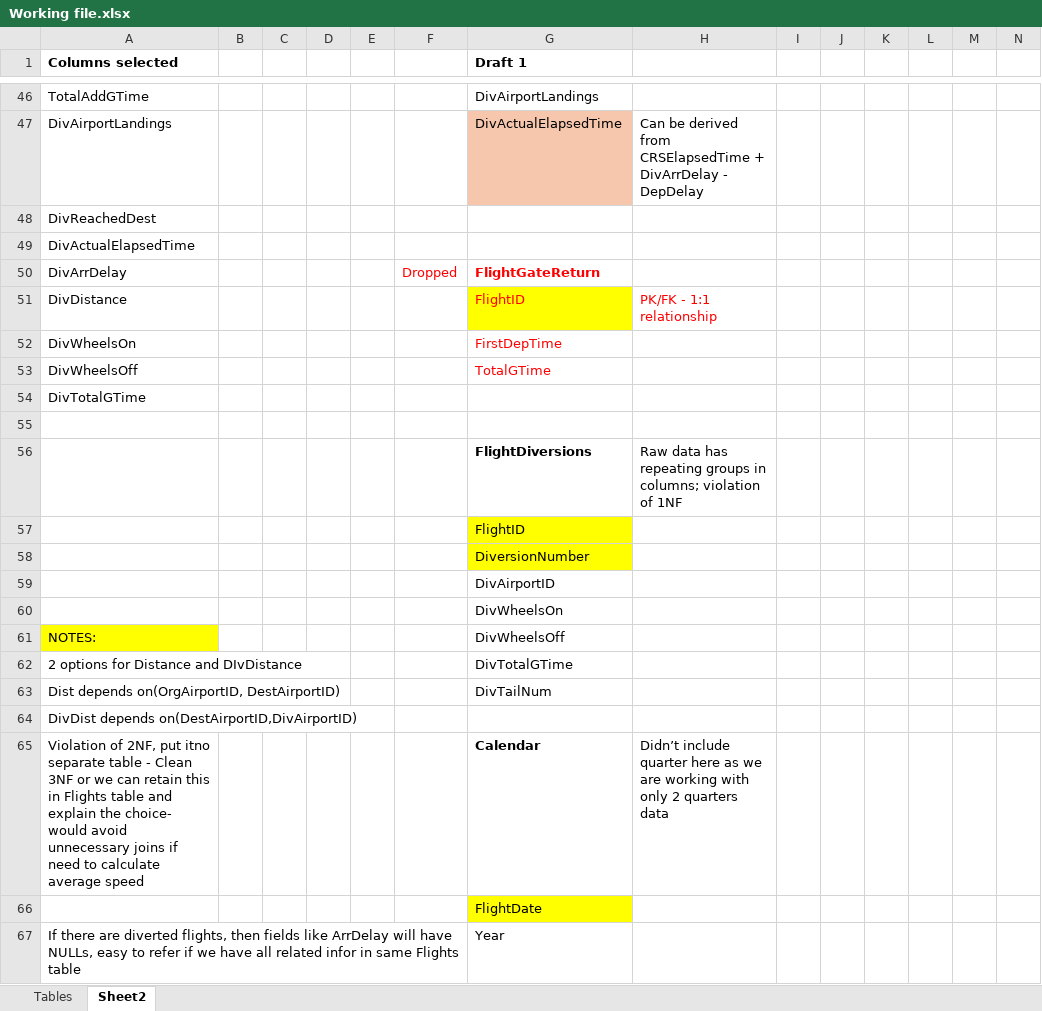
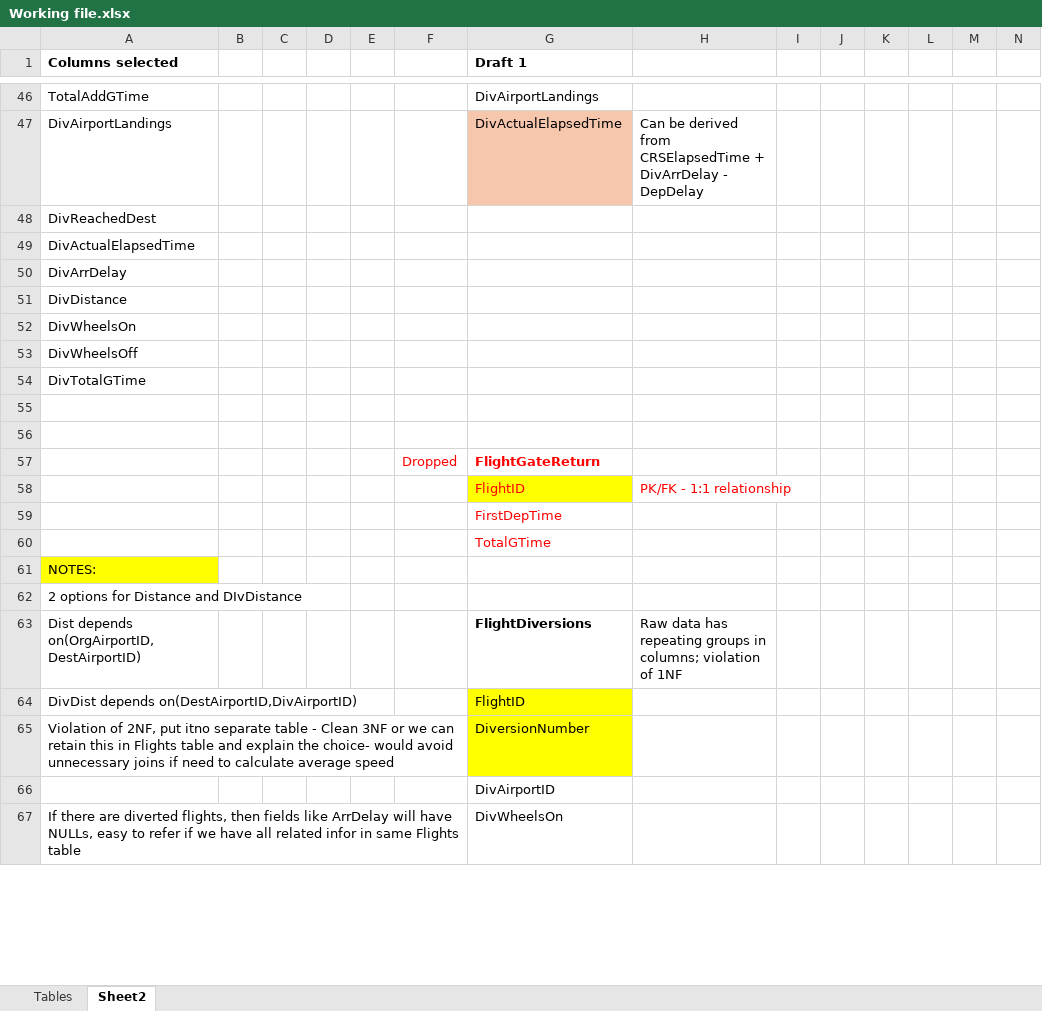
Before and after one commit to CharishmaChandu12/DBMS-Project, an Excel workbook: Working file.xlsx, sheet Sheet2, drawn as a sheet; only a part is shown, gaps mark what is left out; values as stored, in another font and other column widths than the file's, no borders; removed rows and columns are numbered as before the commit, all else as after; rows hold the shown columns only; the diff covers the shown part only; the diff names each change by its address in the sheet, - before the commit and + after, or states it on an @@ line.

Commit message:
Working file_v2.2
Updated FK AIrline_ID on need basis. Further discussion expected

```diff
--- a/Working file.xlsx (sheet Sheet2)
+++ b/Working file.xlsx (sheet Sheet2)
-F50: Dropped
+F50: (empty)
-G50 (Draft 1): FlightGateReturn
+G50 (Draft 1): (empty)
-G51 (Draft 1): FlightID
+G51 (Draft 1): (empty)
-G51 fill: #FFFF00
+G51 fill: none
-H51: PK/FK - 1:1 relationship
+H51: (empty)
-G52 (Draft 1): FirstDepTime
+G52 (Draft 1): (empty)
-G53 (Draft 1): TotalGTime
+G53 (Draft 1): (empty)
-G56 (Draft 1): FlightDiversions
+G56 (Draft 1): (empty)
-H56: Raw data has repeating groups in columns; violation of 1NF
+H56: (empty)
-F57: (empty)
+F57: Dropped
-G57 (Draft 1): FlightID
+G57 (Draft 1): FlightGateReturn
@@ G57 fill: #FFFF00 → none, bold: off → on, text colour: black → #FF0000 @@
+row 58:  |  |  |  |  |  | FlightID | PK/FK - 1:1 relationship
-G59 (Draft 1): DiversionNumber
+G59 (Draft 1): FirstDepTime
@@ G59 fill: #FFFF00 → none, text colour: black → #FF0000 @@
+row 60:  |  |  |  |  |  | TotalGTime
+row 61: NOTES:
+row 62: 2 options for Distance and DIvDistance
+row 63: Dist depends on(OrgAirportID, DestAirportID) |  |  |  |  |  | FlightDiversions | Raw data has repeating groups in columns; violation of 1NF
+row 64: DivDist depends on(DestAirportID,DivAirportID) |  |  |  |  |  | FlightID
+row 65: Violation of 2NF, put itno separate table - Clean 3NF or we can retain this in Flights table and explain the choice- would avoid unnecessary joins if need to calculate average speed |  |  |  |  |  | DiversionNumber
-row 60:  |  |  |  |  |  | DivWheelsOn
-row 61: NOTES: |  |  |  |  |  | DivWheelsOff
-row 62: 2 options for Distance and DIvDistance |  |  |  |  |  | DivTotalGTime
-row 63: Dist depends on(OrgAirportID, DestAirportID) |  |  |  |  |  | DivTailNum
-row 64: DivDist depends on(DestAirportID,DivAirportID)
-row 65: Violation of 2NF, put itno separate table - Clean 3NF or we can retain this in Flights table and explain the choice- would avoid unnecessary joins if need to calculate average speed |  |  |  |  |  | Calendar | Didn’t include quarter here as we are working with only 2 quarters data
-row 66:  |  |  |  |  |  | FlightDate
-G67 (Draft 1): Year
+G67 (Draft 1): DivWheelsOn
```
Also changed, not shown: 16 added rows, 16 removed rows, 1 moved row, 10 edited cells and cell formats elsewhere in this sheet.
